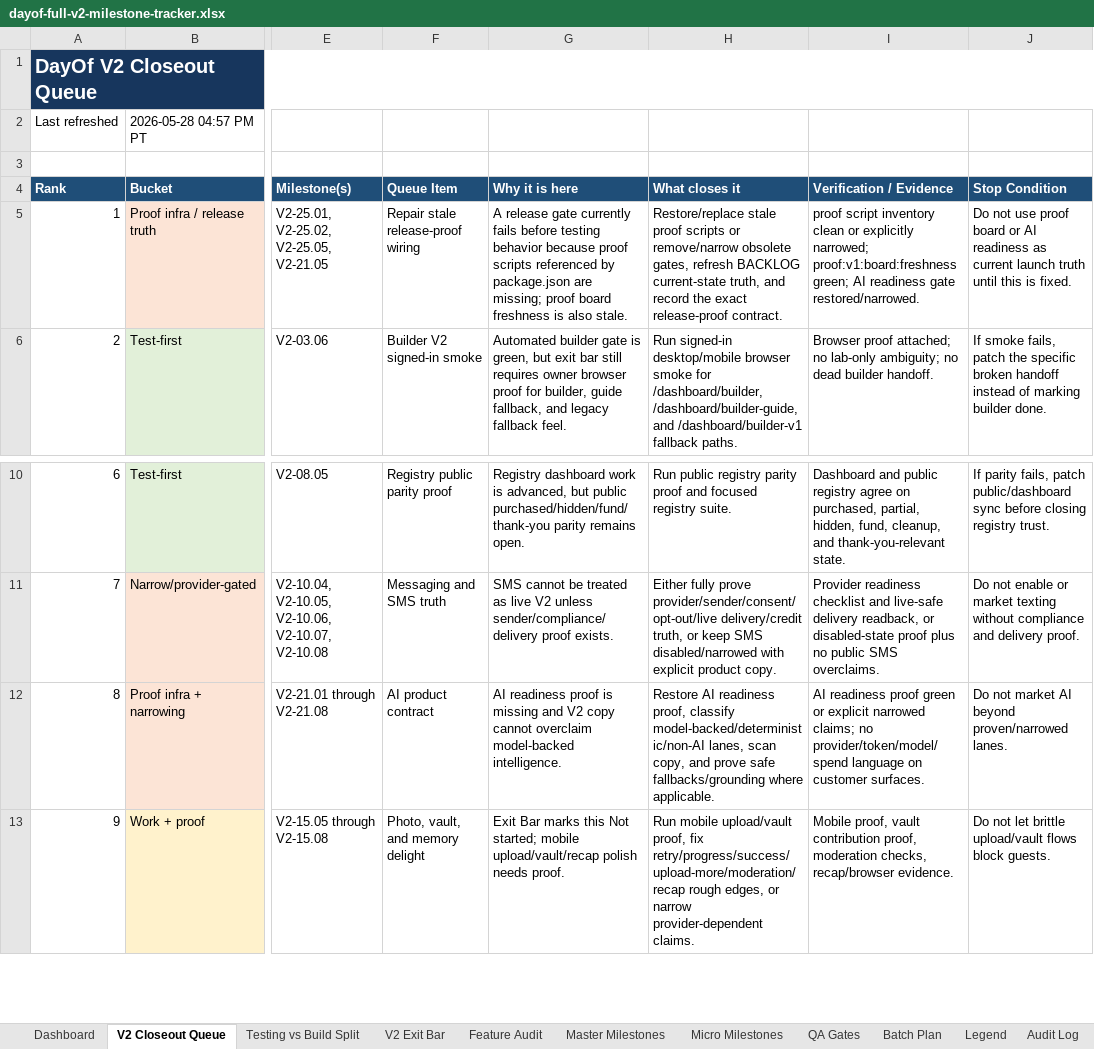
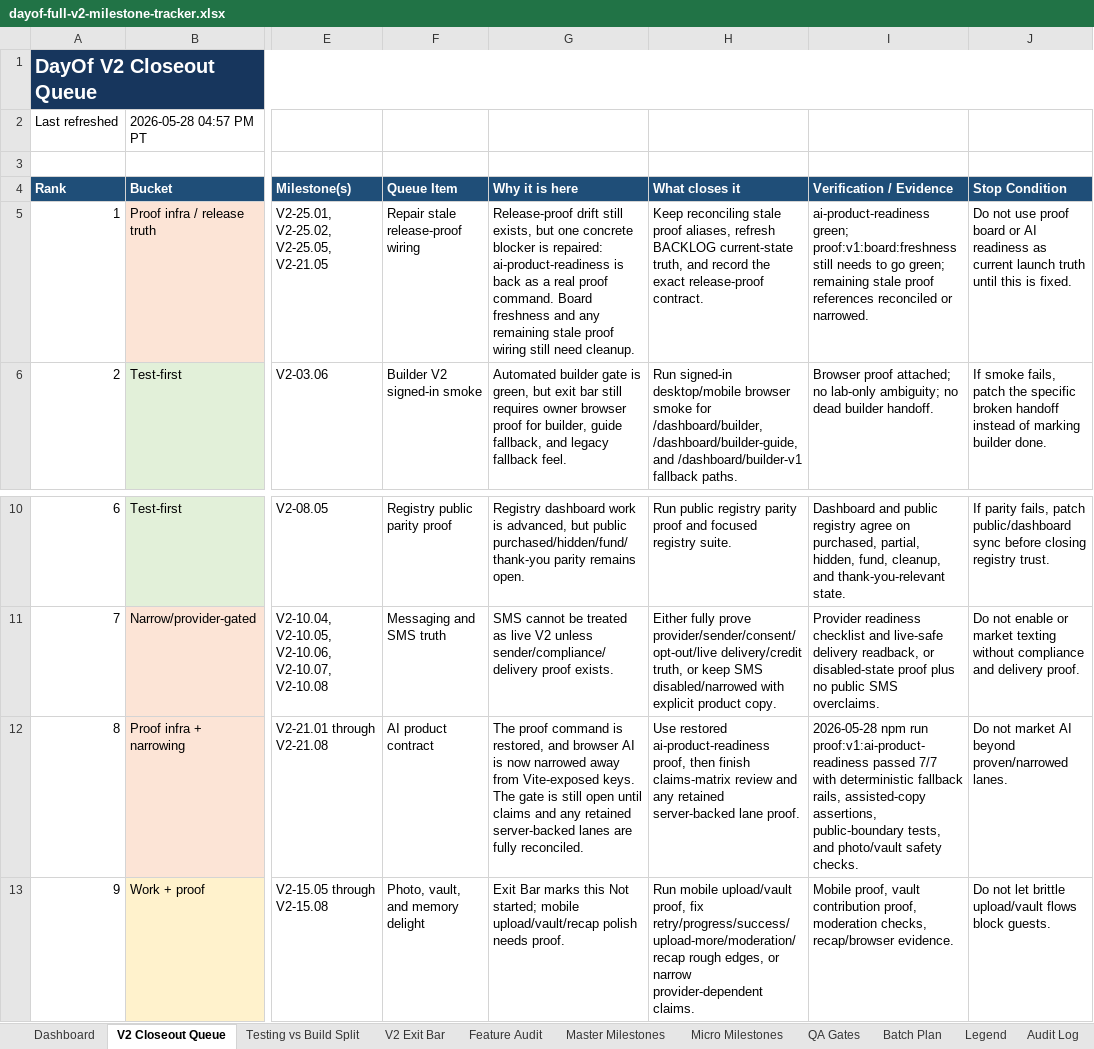
Before and after one commit to jeanericgagnon/wedding-site-Bolt, an Excel workbook: outputs/full-v2-tracker/dayof-full-v2-milestone-tracker.xlsx, sheet V2 Closeout Queue, drawn as a sheet; only a part is shown, gaps mark what is left out; values as stored, in another font and other column widths than the file's, no borders; the diff names each change by its address in the sheet, - before the commit and + after, or states it on an @@ line.

Commit message:
Restore AI readiness proof lane

```diff
--- a/outputs/full-v2-tracker/dayof-full-v2-milestone-tracker.xlsx (sheet V2 Closeout Queue)
+++ b/outputs/full-v2-tracker/dayof-full-v2-milestone-tracker.xlsx (sheet V2 Closeout Queue)
-G5 (Why it is here): A release gate currently fails before testing behavior because proof scripts referenced by package.json are missing; proof board freshness is also stale.
+G5 (Why it is here): Release-proof drift still exists, but one concrete blocker is repaired: ai-product-readiness is back as a real proof command. Board freshness and any remaining stale proof wiring still need cleanup.
-H5 (What closes it): Restore/replace stale proof scripts or remove/narrow obsolete gates, refresh BACKLOG…
+H5 (What closes it): Keep reconciling stale proof aliases, refresh BACKLOG…
-I5 (Verification / Evidence): proof script inventory clean or explicitly narrowed; proof:v1:board:freshness green; AI readiness gate restored/narrowed.
+I5 (Verification / Evidence): ai-product-readiness green; proof:v1:board:freshness still needs to go green; remaining stale proof references reconciled or narrowed.
-G12 (Why it is here): AI readiness proof is missing and V2 copy cannot overclaim model-backed intelligence.
+G12 (Why it is here): The proof command is restored, and browser AI is now narrowed away from Vite-exposed keys. The gate is still open until claims and any retained server-backed lanes are fully reconciled.
-H12 (What closes it): Restore AI readiness proof, classify model-backed/deterministic/non-AI lanes, scan copy, and prove safe fallbacks/grounding where applicable.
+H12 (What closes it): Use restored ai-product-readiness proof, then finish claims-matrix review and any retained server-backed lane proof.
-I12 (Verification / Evidence): AI readiness proof green or explicit narrowed claims; no provider/token/model/spend language on customer surfaces.
+I12 (Verification / Evidence): 2026-05-28 npm run proof:v1:ai-product-readiness passed 7/7 with deterministic fallback rails, assisted-copy assertions, public-boundary tests, and photo/vault safety checks.
```
Also changed, not shown: sheet V2 Exit Bar, sheet Audit Log, sheet Testing vs Build Split, sheet Dashboard, sheet Master Milestones, 3 other files.
